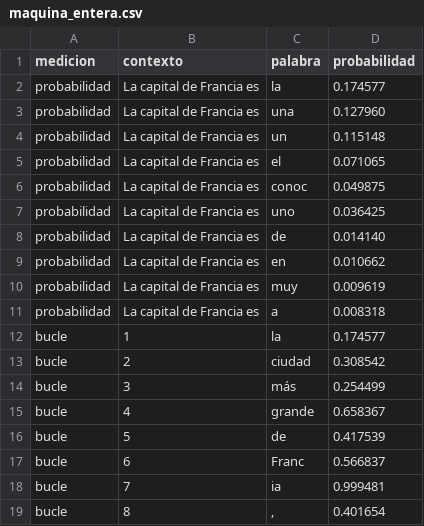
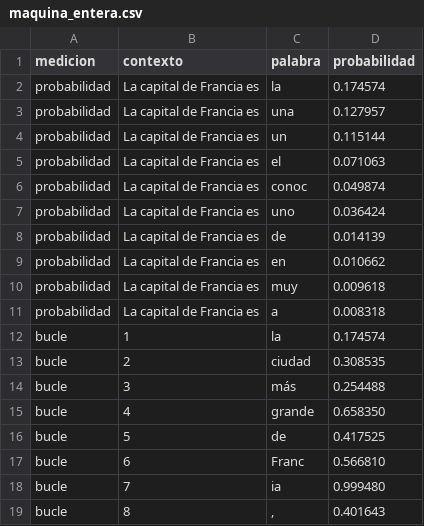
Before and after one commit to CarlosCapitan/la-siguiente-palabra, a CSV file: codigo/maquina_entera.csv, drawn as a sheet.

```diff
--- a/codigo/maquina_entera.csv
+++ b/codigo/maquina_entera.csv
@@ -1,19 +1,19 @@
 medicion,contexto,palabra,probabilidad
-probabilidad,La capital de Francia es, la,0.174577
-probabilidad,La capital de Francia es, una,0.127960
-probabilidad,La capital de Francia es, un,0.115148
-probabilidad,La capital de Francia es, el,0.071065
-probabilidad,La capital de Francia es, conoc,0.049875
-probabilidad,La capital de Francia es, uno,0.036425
-probabilidad,La capital de Francia es, de,0.014140
+probabilidad,La capital de Francia es, la,0.174574
+probabilidad,La capital de Francia es, una,0.127957
+probabilidad,La capital de Francia es, un,0.115144
+probabilidad,La capital de Francia es, el,0.071063
+probabilidad,La capital de Francia es, conoc,0.049874
+probabilidad,La capital de Francia es, uno,0.036424
+probabilidad,La capital de Francia es, de,0.014139
 probabilidad,La capital de Francia es, en,0.010662
-probabilidad,La capital de Francia es, muy,0.009619
+probabilidad,La capital de Francia es, muy,0.009618
 probabilidad,La capital de Francia es, a,0.008318
-bucle,1, la,0.174577
-bucle,2, ciudad,0.308542
-bucle,3, más,0.254499
-bucle,4, grande,0.658367
-bucle,5, de,0.417539
-bucle,6, Franc,0.566837
-bucle,7,ia,0.999481
-bucle,8,",",0.401654
+bucle,1, la,0.174574
+bucle,2, ciudad,0.308535
+bucle,3, más,0.254488
+bucle,4, grande,0.658350
+bucle,5, de,0.417525
+bucle,6, Franc,0.566810
+bucle,7,ia,0.999480
+bucle,8,",",0.401643
```
Also changed, not shown: codigo/elegir_lo_mas_probable.csv, 11 other files.
